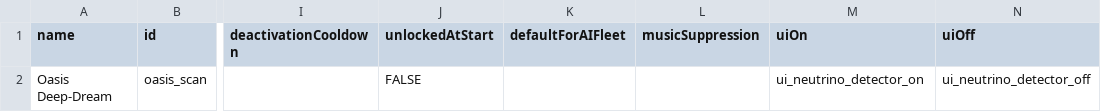
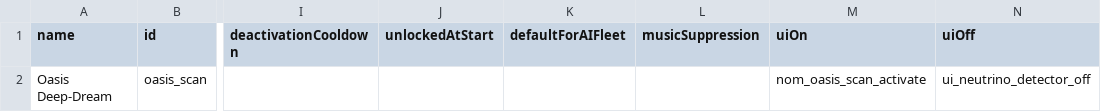
Before and after one commit to Trylobot/ss-nom, a CSV file: data/campaign/abilities.csv, drawn as a sheet; only a part is shown, gaps mark what is left out; the diff names each change by its address in the sheet, - before the commit and + after, or states it on an @@ line.

Commit message:
Added sound effect for Oasis Deep-Dream ability

```diff
--- a/data/campaign/abilities.csv
+++ b/data/campaign/abilities.csv
-J2 (unlockedAtStart): FALSE
+J2 (unlockedAtStart): (empty)
-M2 (uiOn): ui_neutrino_detector_on
+M2 (uiOn): nom_oasis_scan_activate
```
Also changed, not shown: 4 other files.
